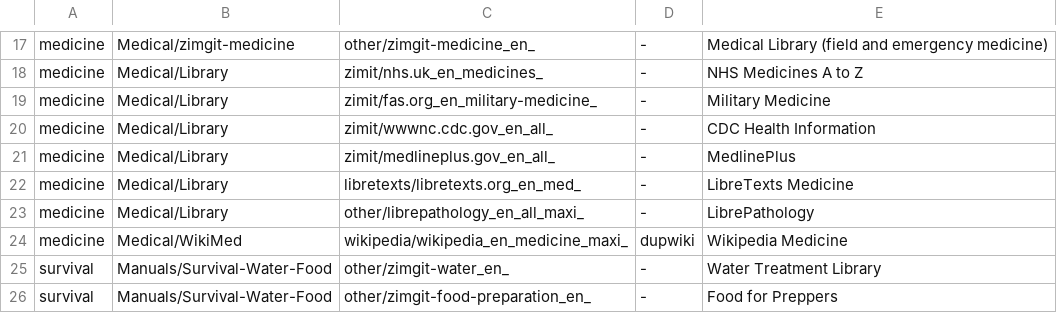
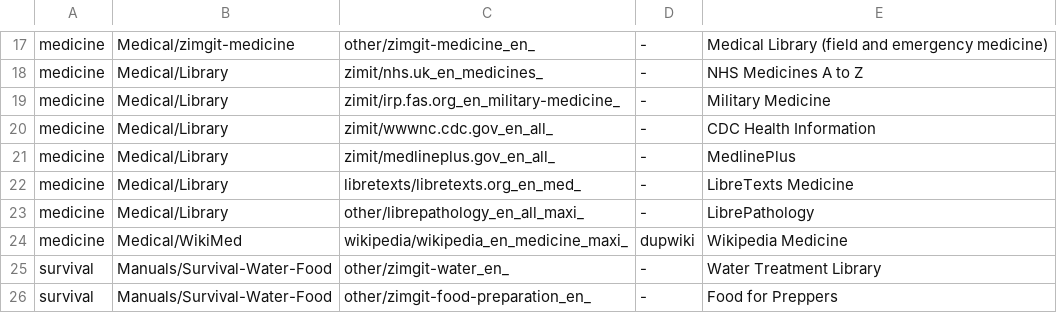
Before and after one commit to boostedchaos/offline-emergency-library, a TSV file: catalog/zims.tsv, drawn as a sheet; only a part is shown, gaps mark what is left out.

```diff
--- a/catalog/zims.tsv
+++ b/catalog/zims.tsv
@@ -18,3 +18,3 @@ medicine	Medical/zimgit-medicine	other/zimgit-medicine_en_	-	Medical Library (fi
 medicine	Medical/Library	zimit/nhs.uk_en_medicines_	-	NHS Medicines A to Z
-medicine	Medical/Library	zimit/fas.org_en_military-medicine_	-	Military Medicine
+medicine	Medical/Library	zimit/irp.fas.org_en_military-medicine_	-	Military Medicine
 medicine	Medical/Library	zimit/wwwnc.cdc.gov_en_all_	-	CDC Health Information
```
Also changed, not shown: 2 other files.
